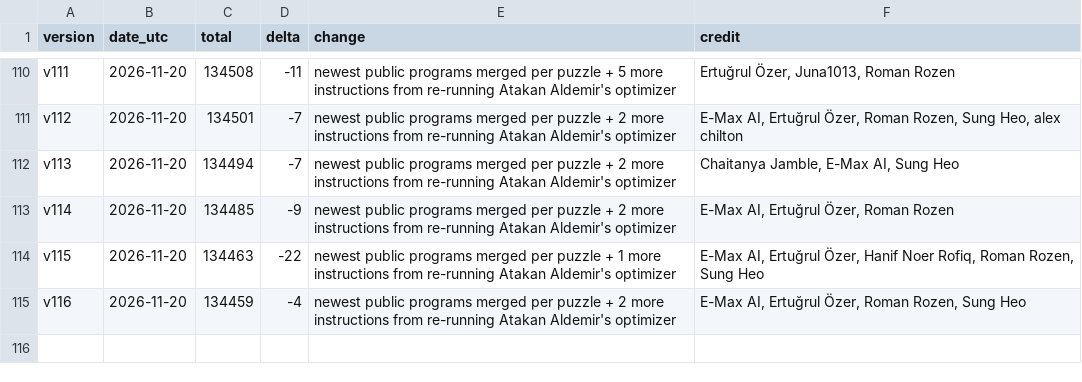
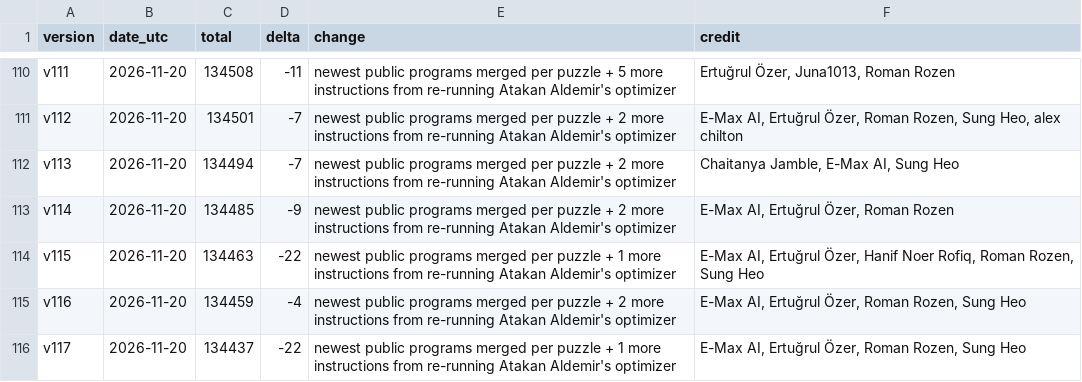
Before and after one commit to Doubao-of-hy/Santa_2026, a CSV file: public-assisted/Asterios-history.csv, drawn as a sheet; only a part is shown, gaps mark what is left out.

Commit message:
Publish credited 134324 upper bound and matched temperature trials

```diff
--- a/public-assisted/Asterios-history.csv
+++ b/public-assisted/Asterios-history.csv
@@ -115 +115,2 @@ v115,2026-11-20,134463,-22,newest public programs merged per puzzle + 1 more ins
 v116,2026-11-20,134459,-4,newest public programs merged per puzzle + 2 more instructions from re-running Atakan Aldemir's optimizer,"E-Max AI, Ertuğrul Özer, Roman Rozen, Sung Heo"
+v117,2026-11-20,134437,-22,newest public programs merged per puzzle + 1 more instructions from re-running Atakan Aldemir's optimizer,"E-Max AI, Ertuğrul Özer, Roman Rozen, Sung Heo"
```
Also changed, not shown: collaboration/puzzle-bounds.csv, 25 other files.
